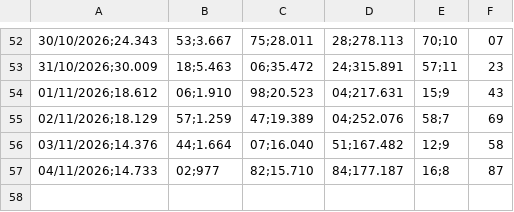
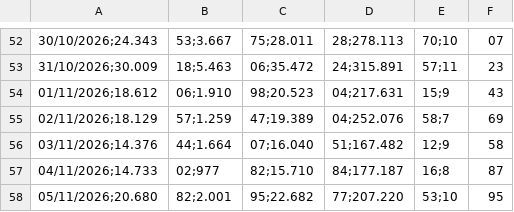
Before and after one commit to hylaryfarias/retiradas-deposito, a CSV file: historico_pix.csv, drawn as a sheet; only a part is shown, gaps mark what is left out; the diff names each change by its address in the sheet, - before the commit and + after, or states it on an @@ line.

```diff
--- a/historico_pix.csv
+++ b/historico_pix.csv
+row 58: 05/11/2026;20.680 | 82;2.001 | 95;22.682 | 77;207.220 | 53;10 | 95
```
Also changed, not shown: historico_previsao.csv, historico_vendas.csv, 1 other file.
